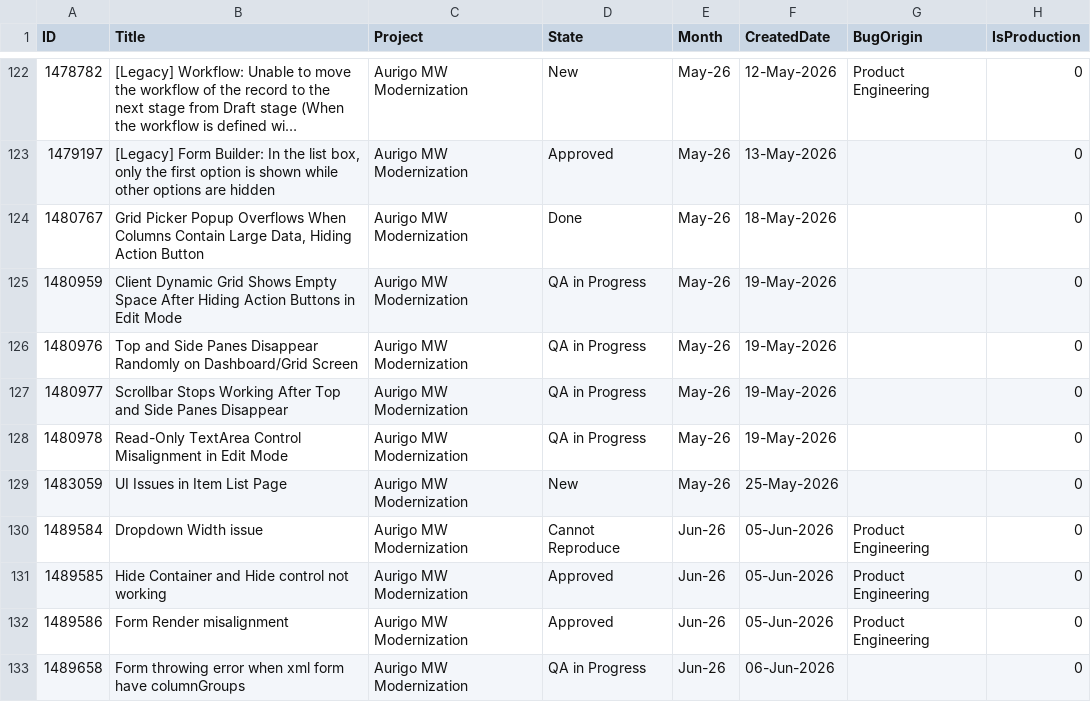
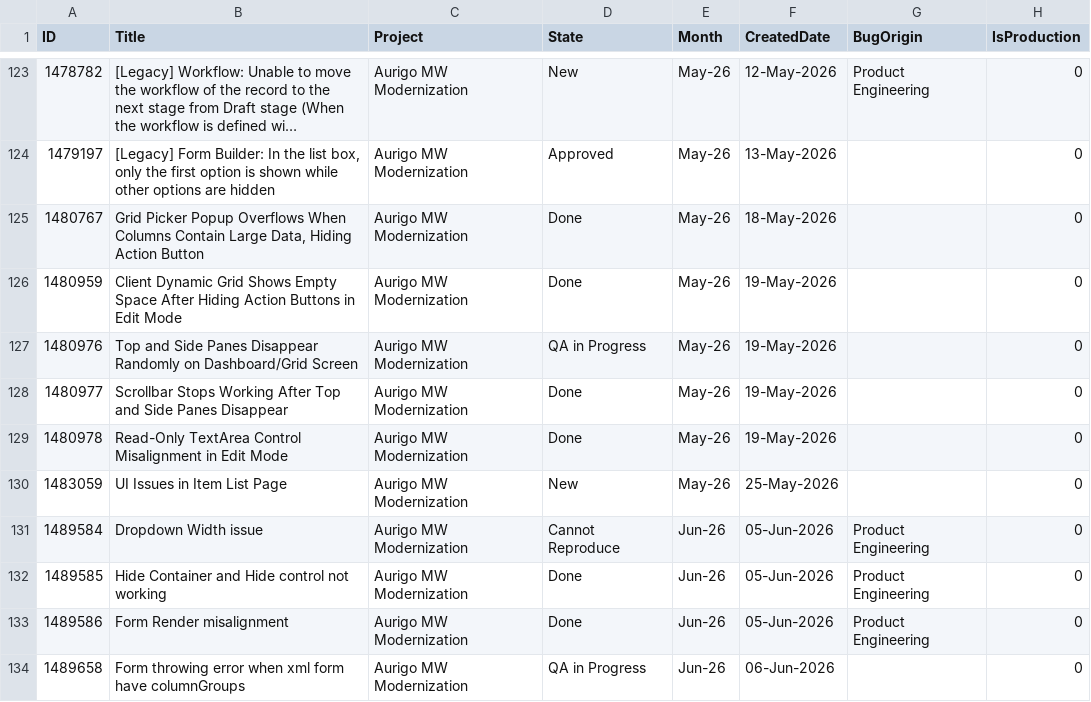
Before and after one commit to manishwali/Experiment, a CSV file: KPI_Bugs.csv, drawn as a sheet; only a part is shown, gaps mark what is left out; long unchanged cells end in …; the diff covers the shown part only.

```diff
--- a/KPI_Bugs.csv
+++ b/KPI_Bugs.csv
@@ -124,10 +125,10 @@
 "1480767","Grid Picker Popup Overflows When Columns Contain Large Data, Hiding Action Button","Aurigo MW Modernization","Done","May-26","18-May-2026","","0"
-"1480959","Client Dynamic Grid Shows Empty Space After Hiding Action Buttons in Edit Mode","Aurigo MW Modernization","QA in Progress","May-26","19-May-2026","","0"
+"1480959","Client Dynamic Grid Shows Empty Space After Hiding Action Buttons in Edit Mode","Aurigo MW Modernization","Done","May-26","19-May-2026","","0"
 "1480976","Top and Side Panes Disappear Randomly on Dashboard/Grid Screen","Aurigo MW Modernization","QA in Progress","May-26","19-May-2026","","0"
-"1480977","Scrollbar Stops Working After Top and Side Panes Disappear","Aurigo MW Modernization","QA in Progress","May-26","19-May-2026","","0"
-"1480978","Read-Only TextArea Control Misalignment in Edit Mode","Aurigo MW Modernization","QA in Progress","May-26","19-May-2026","","0"
+"1480977","Scrollbar Stops Working After Top and Side Panes Disappear","Aurigo MW Modernization","Done","May-26","19-May-2026","","0"
+"1480978","Read-Only TextArea Control Misalignment in Edit Mode","Aurigo MW Modernization","Done","May-26","19-May-2026","","0"
 "1483059","UI Issues in Item List Page","Aurigo MW Modernization","New","May-26","25-May-2026","","0"
 "1489584","Dropdown Width issue","Aurigo MW Modernization","Cannot Reproduce","Jun-26","05-Jun-2026","Product Engineering","0"
-"1489585","Hide Container and Hide control not working","Aurigo MW Modernization","Approved","Jun-26","05-Jun-2026","Product Engineering","0"
-"1489586","Form Render misalignment","Aurigo MW Modernization","Approved","Jun-26","05-Jun-2026","Product Engineering","0"
+"1489585","Hide Container and Hide control not working","Aurigo MW Modernization","Done","Jun-26","05-Jun-2026","Product Engineering","0"
+"1489586","Form Render misalignment","Aurigo MW Modernization","Done","Jun-26","05-Jun-2026","Product Engineering","0"
 "1489658","Form throwing error when xml form have columnGroups","Aurigo MW Modernization","QA in Progress","Jun-26","06-Jun-2026","","0"
```
Also changed, not shown: 12 added rows and 33 edited cells elsewhere in this file, KPI_PBIs.csv, KPI_Sprints.csv.
